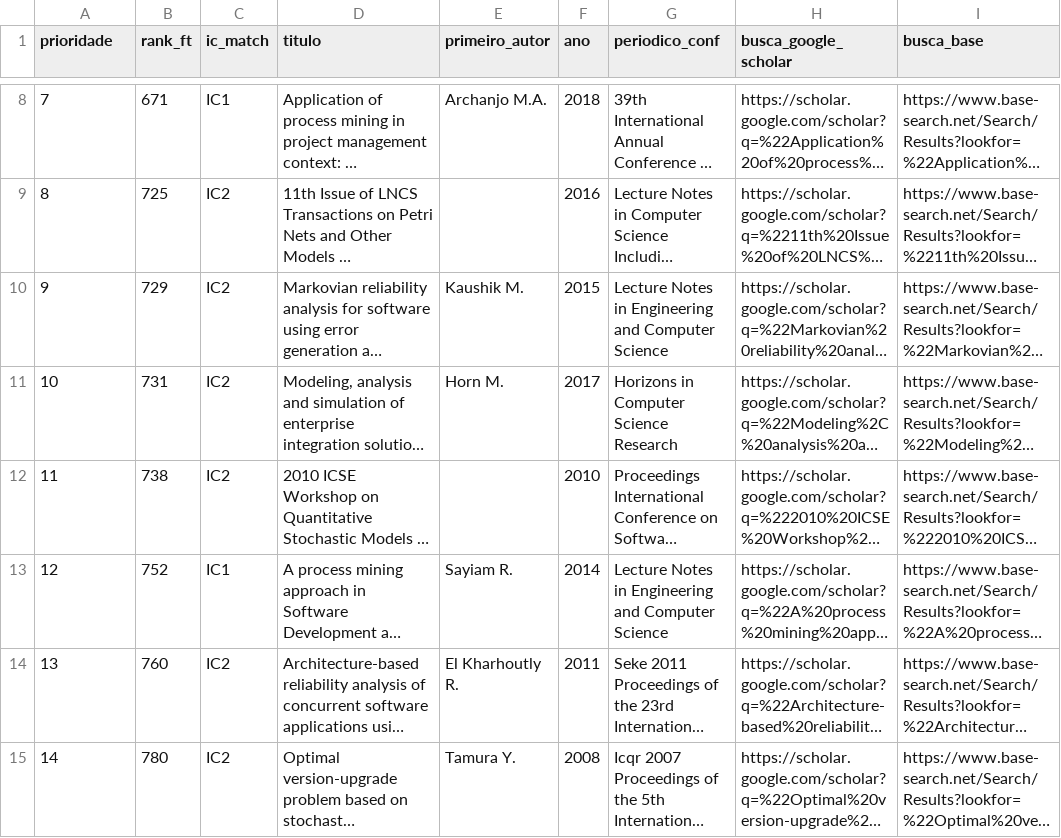
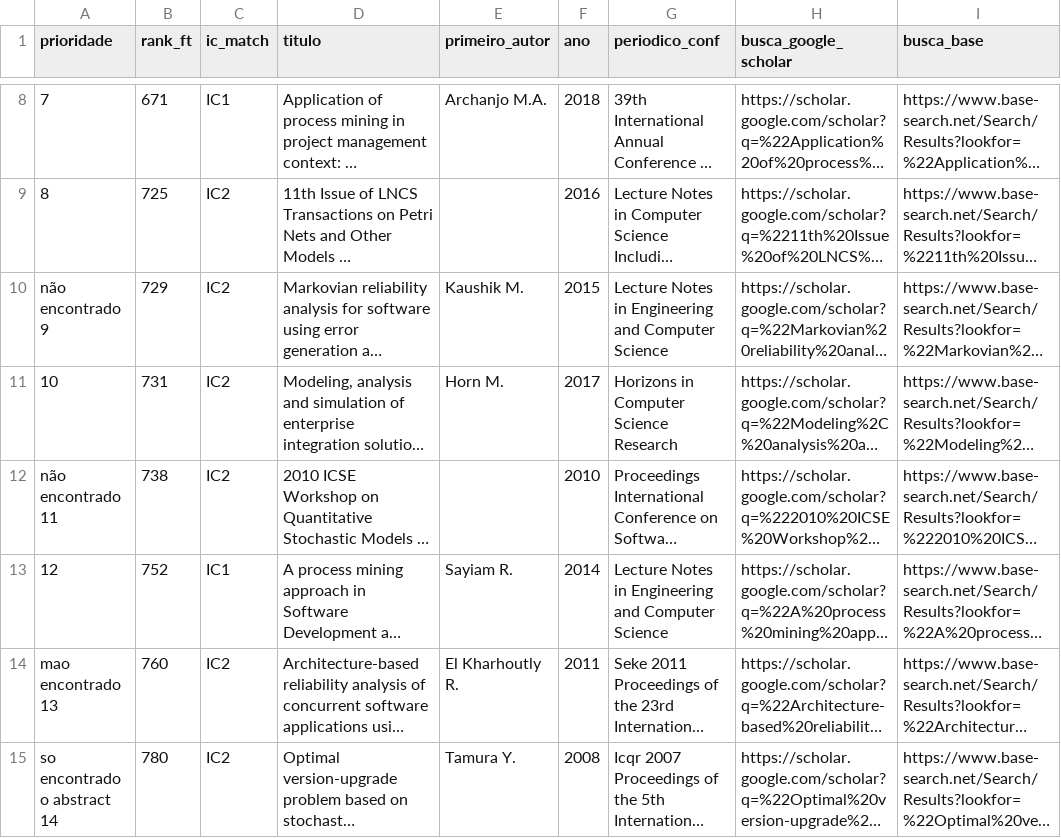
Before and after one commit to RodrigoAlmeidadeOliveira/SLR-Agente, a CSV file: results/final_review/ill_band_d_sem_doi_busca_manual.csv, drawn as a sheet; only a part is shown, gaps mark what is left out; long unchanged cells end in …; the diff names each change by its address in the sheet, - before the commit and + after, or states it on an @@ line.

```diff
--- a/results/final_review/ill_band_d_sem_doi_busca_manual.csv
+++ b/results/final_review/ill_band_d_sem_doi_busca_manual.csv
-A10 (prioridade): 9
+A10 (prioridade): não encontrado 9
-A12 (prioridade): 11
+A12 (prioridade): não encontrado 11
-A14 (prioridade): 13
+A14 (prioridade): mao encontrado 13
-A15 (prioridade): 14
+A15 (prioridade): so encontrado o abstract 14
```
Also changed, not shown: 5 other files.
